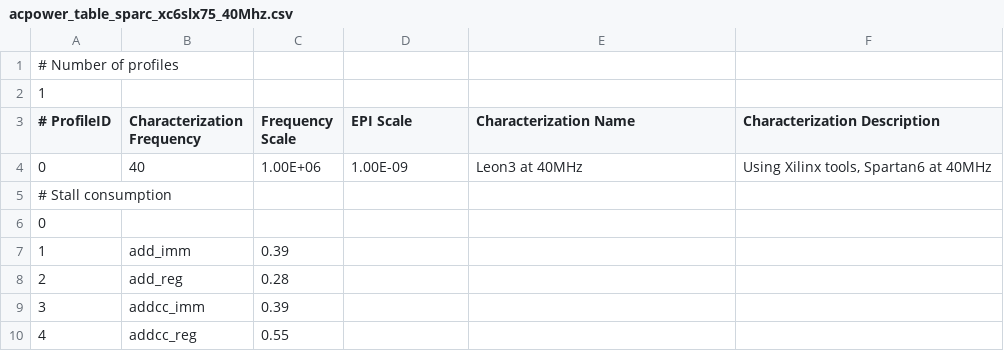
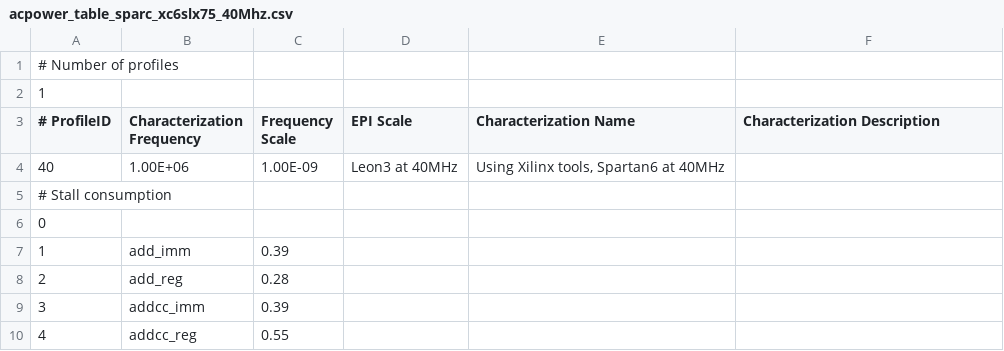
Before and after one commit to ArchC/sparc, a CSV file: powersc/acpower_table_sparc_xc6slx75_40Mhz.csv, drawn as a sheet; only a part is shown.

```diff
--- a/powersc/acpower_table_sparc_xc6slx75_40Mhz.csv
+++ b/powersc/acpower_table_sparc_xc6slx75_40Mhz.csv
@@ -3,3 +3,3 @@
 # ProfileID, Characterization Frequency,Frequency Scale,EPI Scale,Characterization Name,Characterization Description
-0,40,1.00E+06,1.00E-09,"Leon3 at 40MHz","Using Xilinx tools, Spartan6 at 40MHz"
+40,1.00E+06,1.00E-09,"Leon3 at 40MHz","Using Xilinx tools, Spartan6 at 40MHz"
 # Stall consumption
```
Also changed, not shown: powersc/acpower_table_sparc_spartan_50Mhz.csv, powersc/acpower_table_sparc_xc3s1000_40Mhz.csv, 3 other files.
